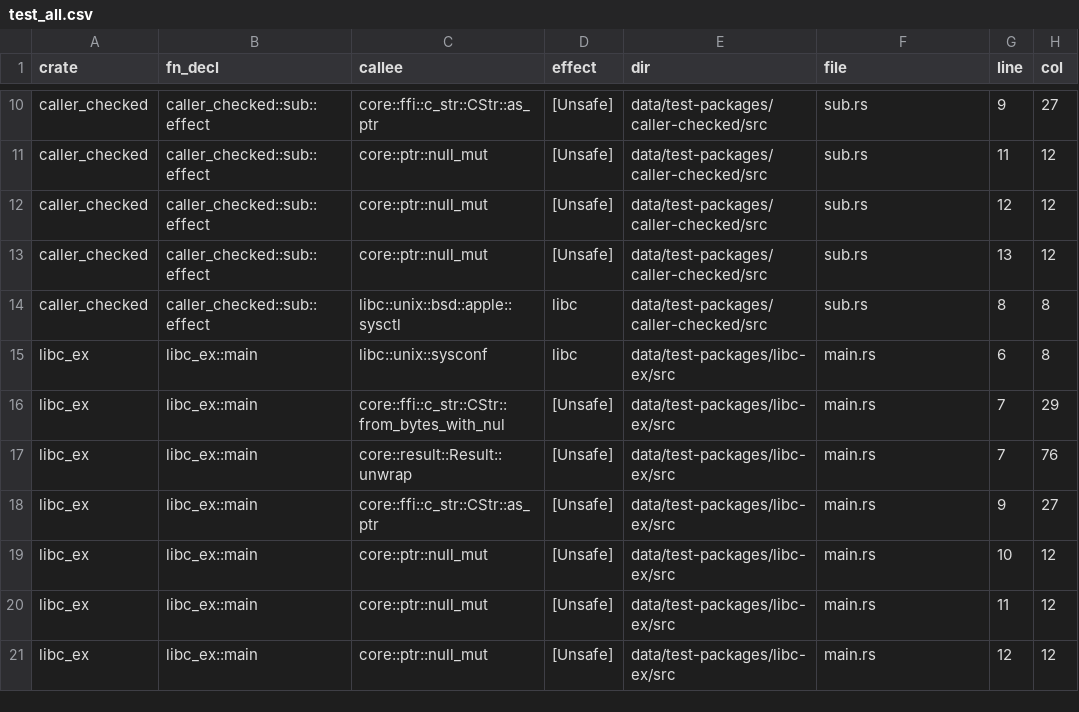
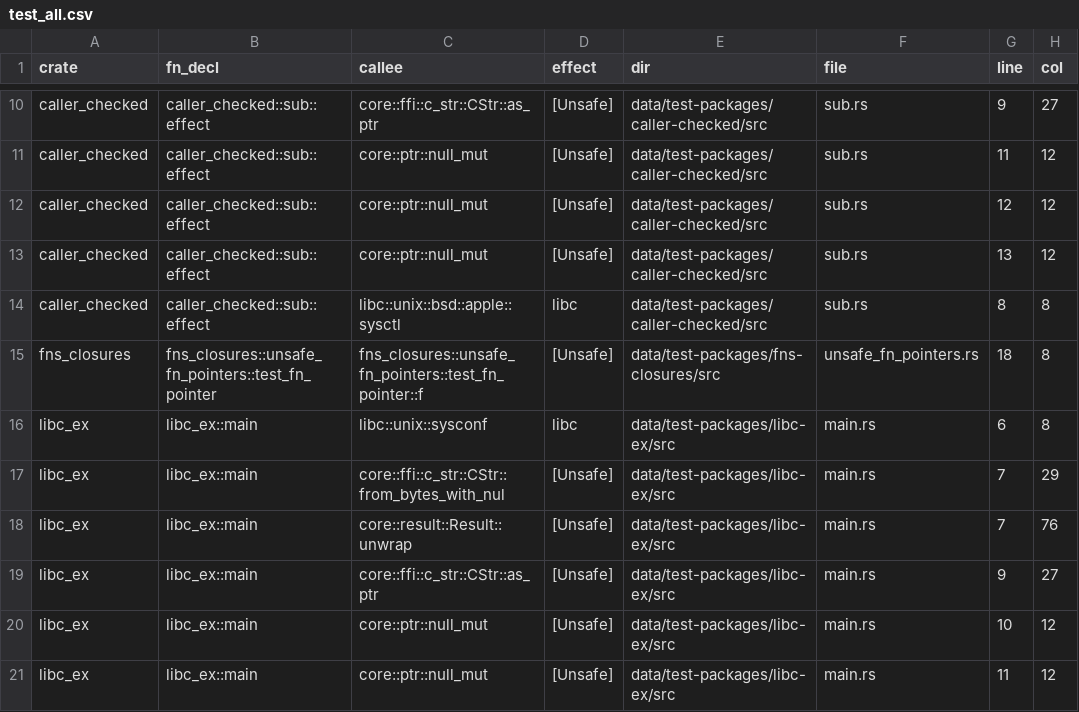
Before and after one commit to PLSysSec/cargo-scan, a CSV file: data/results/test_all.csv, drawn as a sheet; only a part is shown, gaps mark what is left out; the shorter side is filled out with more unchanged rows; the diff names each change by its address in the sheet, - before the commit and + after, or states it on an @@ line.

Commit message:
:file_folder: make test

```diff
--- a/data/results/test_all.csv
+++ b/data/results/test_all.csv
+row 15: fns_closures | fns_closures::unsafe_fn_pointers::test_fn_pointer | fns_closures::unsafe_fn_pointers::test_fn_pointer::f | [Unsafe] | data/test-packages/fns-closures/src | unsafe_fn_pointers.rs | 18 | 8
```
Also changed, not shown: 3 other files.
